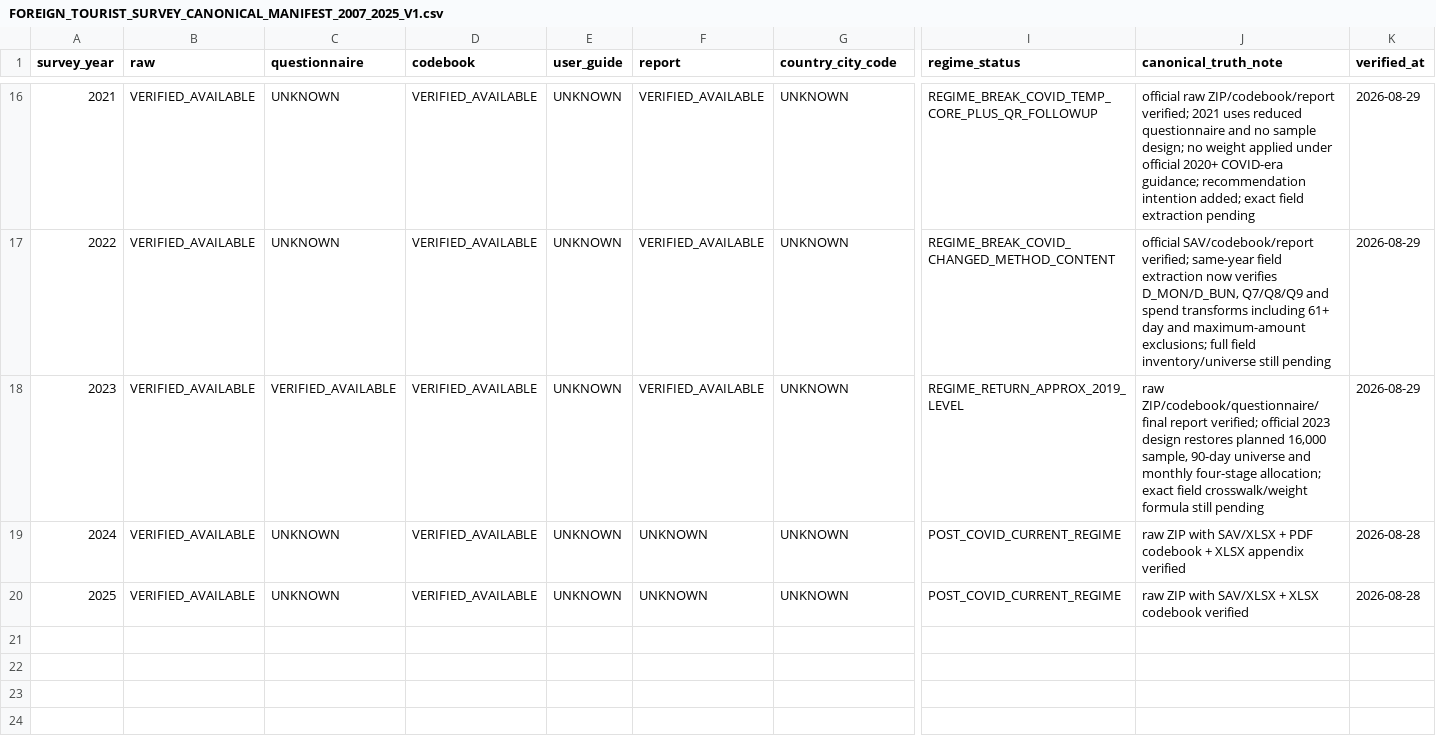
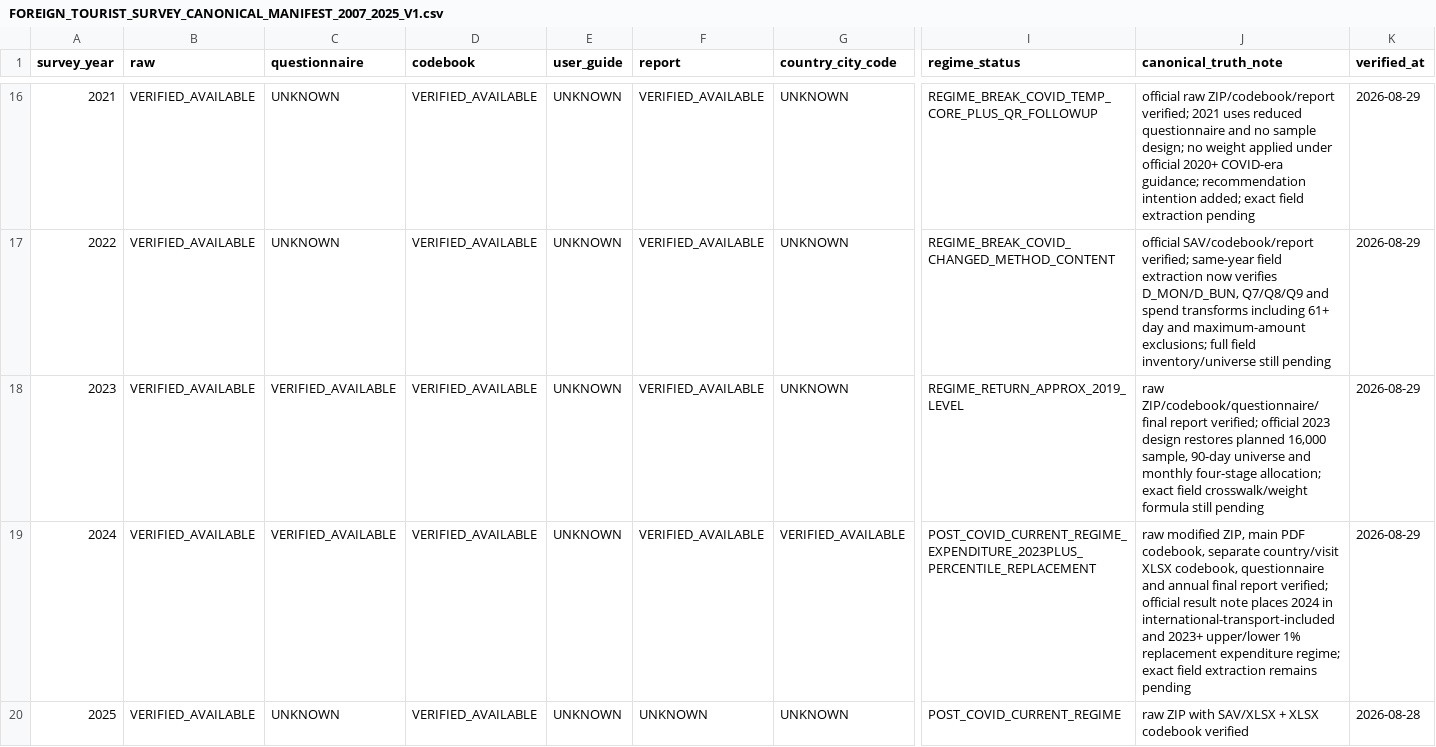
Before and after one commit to fusion3333/fusion, a CSV file: 01_L1_EVIDENCE/FOREIGN_TOURIST_SURVEY/FOREIGN_TOURIST_SURVEY_CANONICAL_MANIFEST_2007_2025_V1.csv, drawn as a sheet; only a part is shown, gaps mark what is left out; the diff names each change by its address in the sheet, - before the commit and + after, or states it on an @@ line.

Commit message:
manifest: promote verified 2024 FTS questionnaire report country-visit codebook and spend regime

```diff
--- a/01_L1_EVIDENCE/FOREIGN_TOURIST_SURVEY/FOREIGN_TOURIST_SURVEY_CANONICAL_MANIFEST_2007_2025_V1.csv
+++ b/01_L1_EVIDENCE/FOREIGN_TOURIST_SURVEY/FOREIGN_TOURIST_SURVEY_CANONICAL_MANIFEST_2007_2025_V1.csv
-C19 (questionnaire): UNKNOWN
+C19 (questionnaire): VERIFIED_AVAILABLE
-F19 (report): UNKNOWN
+F19 (report): VERIFIED_AVAILABLE
-G19 (country_city_code): UNKNOWN
+G19 (country_city_code): VERIFIED_AVAILABLE
-I19 (regime_status): POST_COVID_CURRENT_REGIME
+I19 (regime_status): POST_COVID_CURRENT_REGIME_EXPENDITURE_2023PLUS_PERCENTILE_REPLACEMENT
-J19 (canonical_truth_note): raw ZIP with SAV/XLSX + PDF codebook + XLSX appendix verified
+J19 (canonical_truth_note): raw modified ZIP, main PDF codebook, separate country/visit XLSX codebook, questionnaire and annual final report verified; official result note places 2024 in international-transport-included and 2023+ upper/lower 1% replacement expenditure regime; exact field extraction remains pending
-K19 (verified_at): 2026-08-28
+K19 (verified_at): 2026-08-29
```
